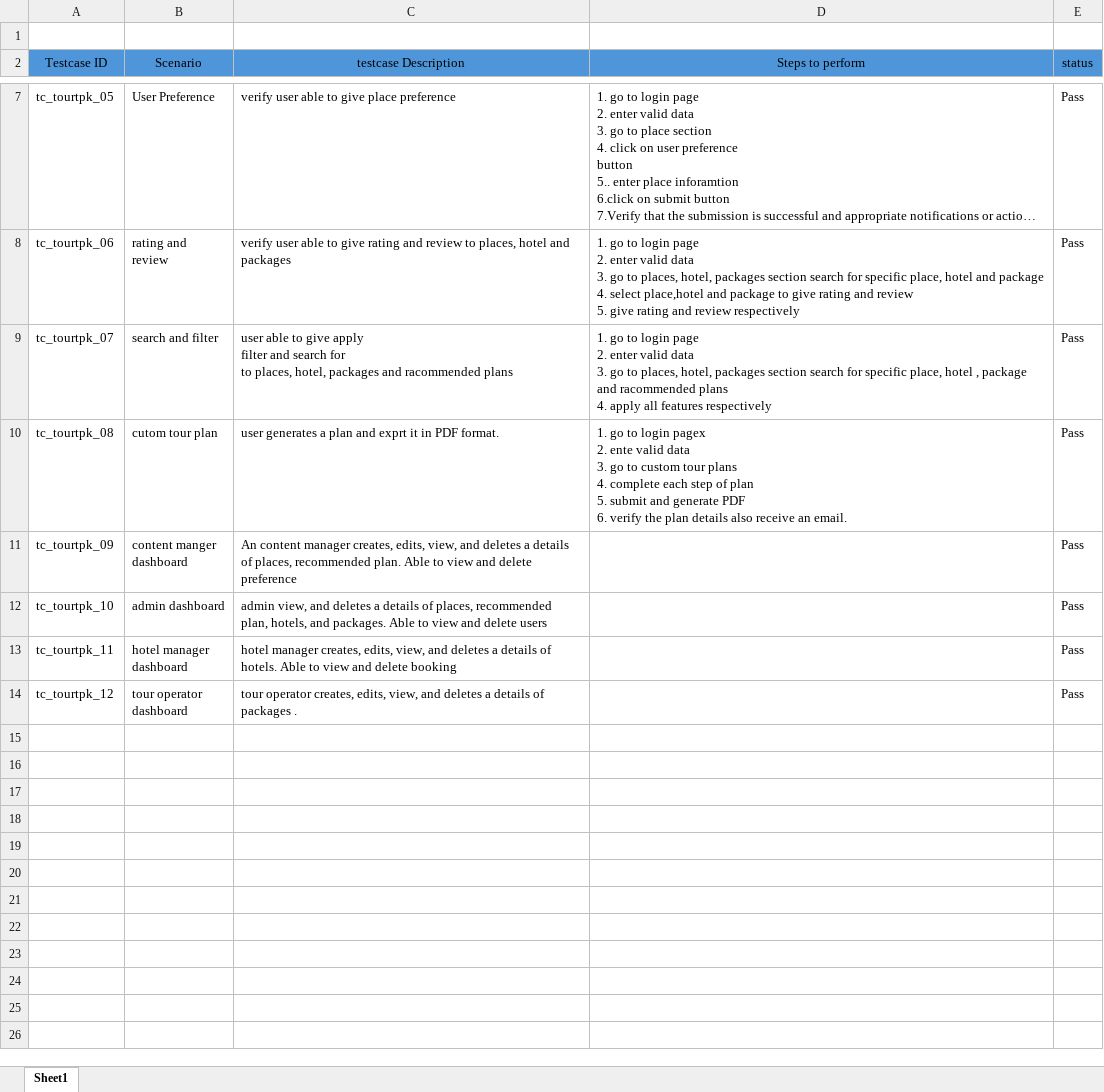
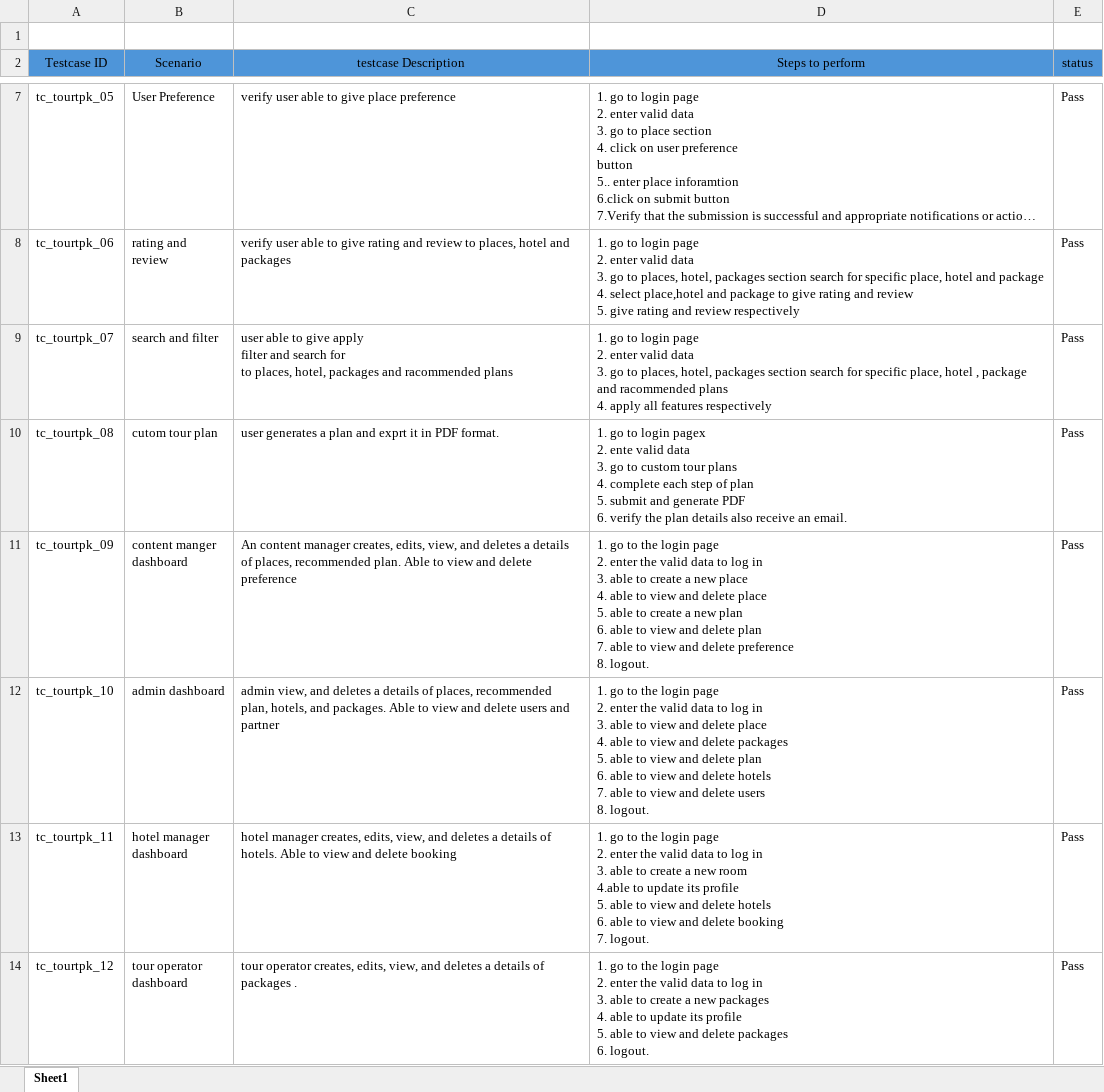
Before and after one commit to ahmedmujtaba1944/TourToPK-Testing, an Excel workbook: end_to_end_testing.xlsx, sheet Sheet1, drawn as a sheet; only a part is shown, gaps mark what is left out; long unchanged cells end in …; values as stored, in another font and other column widths than the file's, no borders; ↵ is a line break in a cell; the diff names each change by its address in the sheet, - before the commit and + after, or states it on an @@ line.

Commit message:
update in end to end testing files

```diff
--- a/end_to_end_testing.xlsx (sheet Sheet1)
+++ b/end_to_end_testing.xlsx (sheet Sheet1)
-D11 (Steps to perform): (empty)
+D11 (Steps to perform): 1. go to the login page ↵ 2. enter the valid data to log in ↵ 3. able to create a new place ↵ 4. able to view and delete place ↵ 5. able to create a new plan ↵ 6. able to view and delete plan ↵ 7. able to view and delete preference ↵ 8. logout.
-C12 (testcase Description): …delete users
+C12 (testcase Description): …delete users and partner
-D12 (Steps to perform): (empty)
+D12 (Steps to perform): 1. go to the login page ↵ 2. enter the valid data to log in ↵ 3. able to view and delete place ↵ 4. able to view and delete packages ↵ 5. able to view and delete plan ↵ 6. able to view and delete hotels ↵ 7. able to view and delete users ↵ 8. logout.
-D13 (Steps to perform): (empty)
+D13 (Steps to perform): 1. go to the login page ↵ 2. enter the valid data to log in ↵ 3. able to create a new room ↵ 4.able to update its profile ↵ 5. able to view and delete hotels ↵ 6. able to view and delete booking ↵ 7. logout.
-D14 (Steps to perform): (empty)
+D14 (Steps to perform): 1. go to the login page ↵ 2. enter the valid data to log in ↵ 3. able to create a new packages ↵ 4. able to update its profile ↵ 5. able to view and delete packages ↵ 6. logout.
```
Also changed, not shown: 1 other file.
